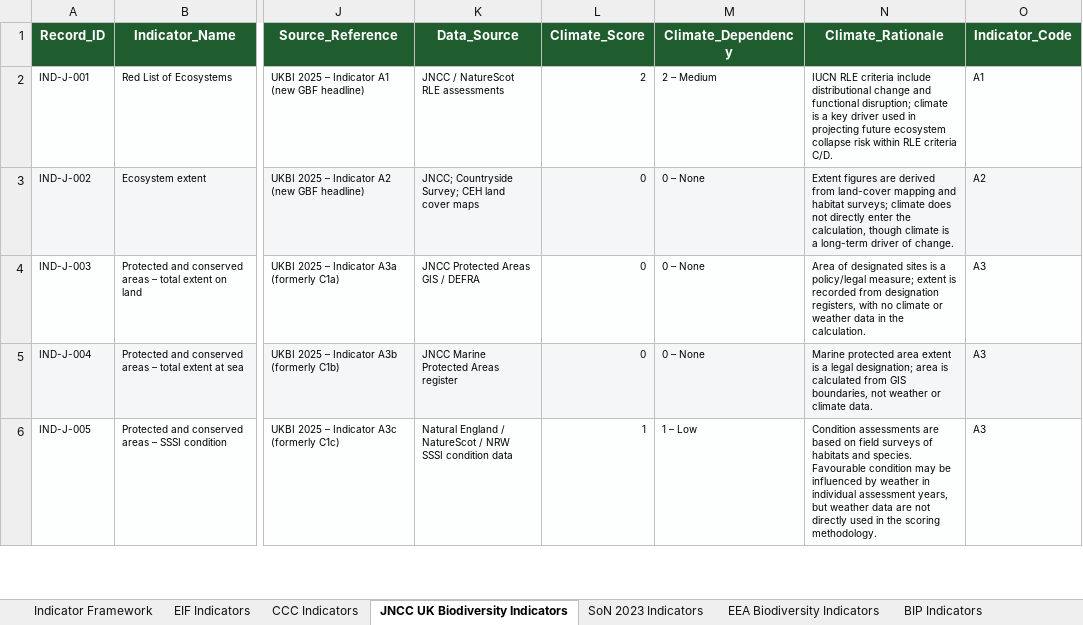
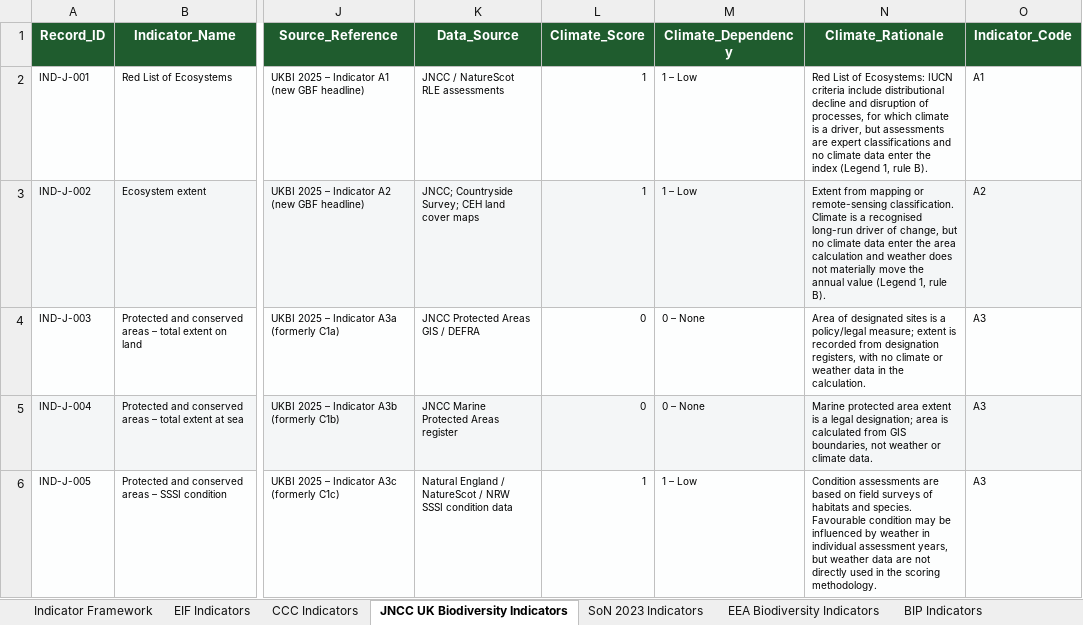
Before and after one commit to jrmosedale/policy_mapping, an Excel workbook: Data/canonical_files/indicators_climate_nature.xlsx, sheet JNCC UK Biodiversity Indicators, drawn as a sheet; only a part is shown, gaps mark what is left out; values as stored, in another font and other column widths than the file's, no borders; the diff covers the shown part only; the diff names each change by its address in the sheet, - before the commit and + after, or states it on an @@ line.

```diff
--- a/Data/canonical_files/indicators_climate_nature.xlsx (sheet JNCC UK Biodiversity Indicators)
+++ b/Data/canonical_files/indicators_climate_nature.xlsx (sheet JNCC UK Biodiversity Indicators)
-L2 (Climate_Score): 2
+L2 (Climate_Score): 1
-M2 (Climate_Dependency): 2 – Medium
+M2 (Climate_Dependency): 1 – Low
-N2 (Climate_Rationale): IUCN RLE criteria include distributional change and functional disruption; climate is a key driver used in projecting future ecosystem collapse risk within RLE criteria C/D.
+N2 (Climate_Rationale): Red List of Ecosystems: IUCN criteria include distributional decline and disruption of processes, for which climate is a driver, but assessments are expert classifications and no climate data enter the index (Legend 1, rule B).
-L3 (Climate_Score): 0
+L3 (Climate_Score): 1
-M3 (Climate_Dependency): 0 – None
+M3 (Climate_Dependency): 1 – Low
-N3 (Climate_Rationale): Extent figures are derived from land-cover mapping and habitat surveys; climate does not directly enter the calculation, though climate is a long-term driver of change.
+N3 (Climate_Rationale): Extent from mapping or remote-sensing classification. Climate is a recognised long-run driver of change, but no climate data enter the area calculation and weather does not materially move the annual value (Legend 1, rule B).
```
Also changed, not shown: 18 edited cells elsewhere in this sheet, sheet SDG Indicators, sheet CCC Indicators, sheet CBD GBF Indicators, sheet IPBES Indicators, sheet Changelog, sheet EIF Indicators, 6 more sheets, Data/canonical_files/international_climate_nature_governance.xlsx, Data/canonical_files/uk_climate_nature_governance.xlsx, 39 other files.
